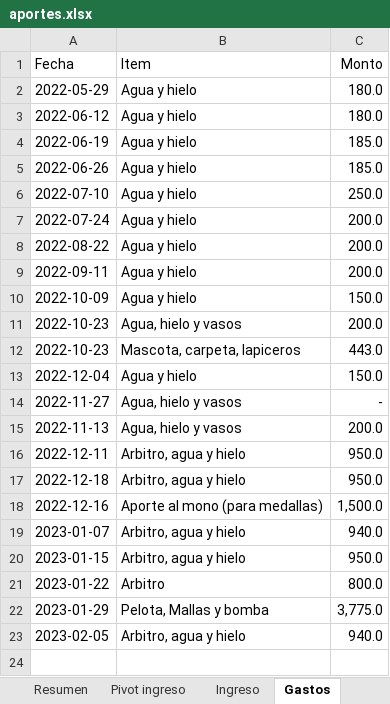
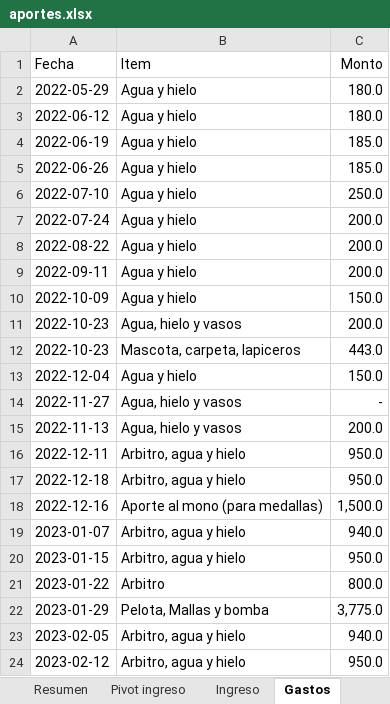
Before and after one commit to Johan-rosa/goat_website, an Excel workbook: data/aportes.xlsx, sheet Gastos, drawn as a sheet; values as stored, in another font and other column widths than the file's, no borders; the diff names each change by its address in the sheet, - before the commit and + after, or states it on an @@ line.

```diff
--- a/data/aportes.xlsx (sheet Gastos)
+++ b/data/aportes.xlsx (sheet Gastos)
+row 24: 2023-02-12 | Arbitro, agua y hielo | 950.0
```
Also changed, not shown: sheet Ingreso, 3 other files.
